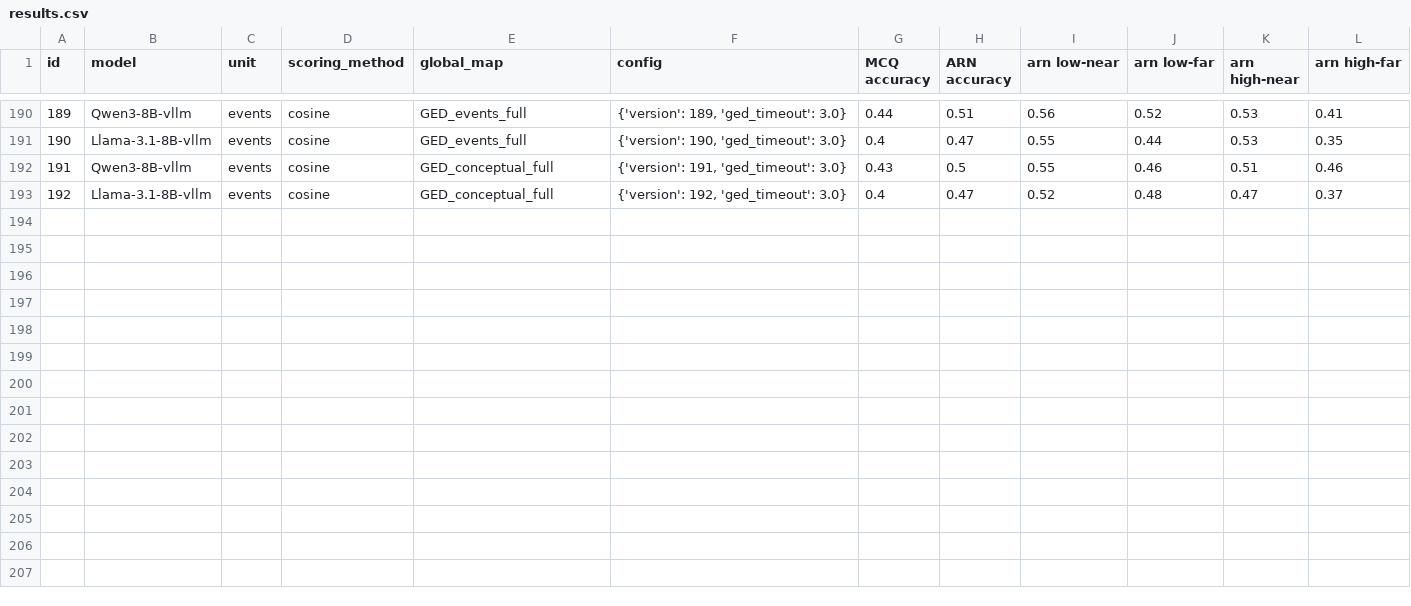
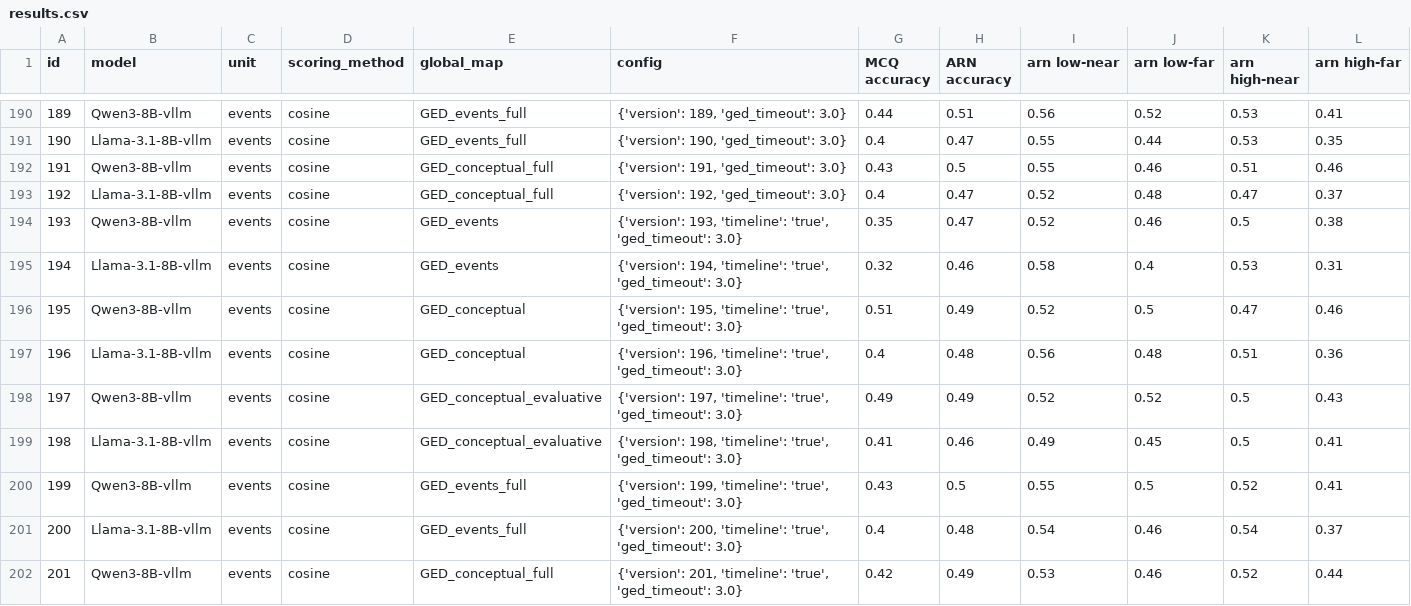
Before and after one commit to mhkhojaste/narrative-analogy, a CSV file: results/results.csv, drawn as a sheet; only a part is shown, gaps mark what is left out.

Commit message:
cosine with timeline

```diff
--- a/results/results.csv
+++ b/results/results.csv
@@ -193 +193,10 @@ id,model,unit,scoring_method,global_map,config,MCQ accuracy,ARN accuracy,arn low
 192,Llama-3.1-8B-vllm,events,cosine,GED_conceptual_full,"{'version': 192, 'ged_timeout': 3.0}",0.4,0.47,0.52,0.48,0.47,0.37
+193,Qwen3-8B-vllm,events,cosine,GED_events,"{'version': 193, 'timeline': 'true', 'ged_timeout': 3.0}",0.35,0.47,0.52,0.46,0.5,0.38
+194,Llama-3.1-8B-vllm,events,cosine,GED_events,"{'version': 194, 'timeline': 'true', 'ged_timeout': 3.0}",0.32,0.46,0.58,0.4,0.53,0.31
+195,Qwen3-8B-vllm,events,cosine,GED_conceptual,"{'version': 195, 'timeline': 'true', 'ged_timeout': 3.0}",0.51,0.49,0.52,0.5,0.47,0.46
+196,Llama-3.1-8B-vllm,events,cosine,GED_conceptual,"{'version': 196, 'timeline': 'true', 'ged_timeout': 3.0}",0.4,0.48,0.56,0.48,0.51,0.36
+197,Qwen3-8B-vllm,events,cosine,GED_conceptual_evaluative,"{'version': 197, 'timeline': 'true', 'ged_timeout': 3.0}",0.49,0.49,0.52,0.52,0.5,0.43
+198,Llama-3.1-8B-vllm,events,cosine,GED_conceptual_evaluative,"{'version': 198, 'timeline': 'true', 'ged_timeout': 3.0}",0.41,0.46,0.49,0.45,0.5,0.41
+199,Qwen3-8B-vllm,events,cosine,GED_events_full,"{'version': 199, 'timeline': 'true', 'ged_timeout': 3.0}",0.43,0.5,0.55,0.5,0.52,0.41
+200,Llama-3.1-8B-vllm,events,cosine,GED_events_full,"{'version': 200, 'timeline': 'true', 'ged_timeout': 3.0}",0.4,0.48,0.54,0.46,0.54,0.37
+201,Qwen3-8B-vllm,events,cosine,GED_conceptual_full,"{'version': 201, 'timeline': 'true', 'ged_timeout': 3.0}",0.42,0.49,0.53,0.46,0.52,0.44
```
